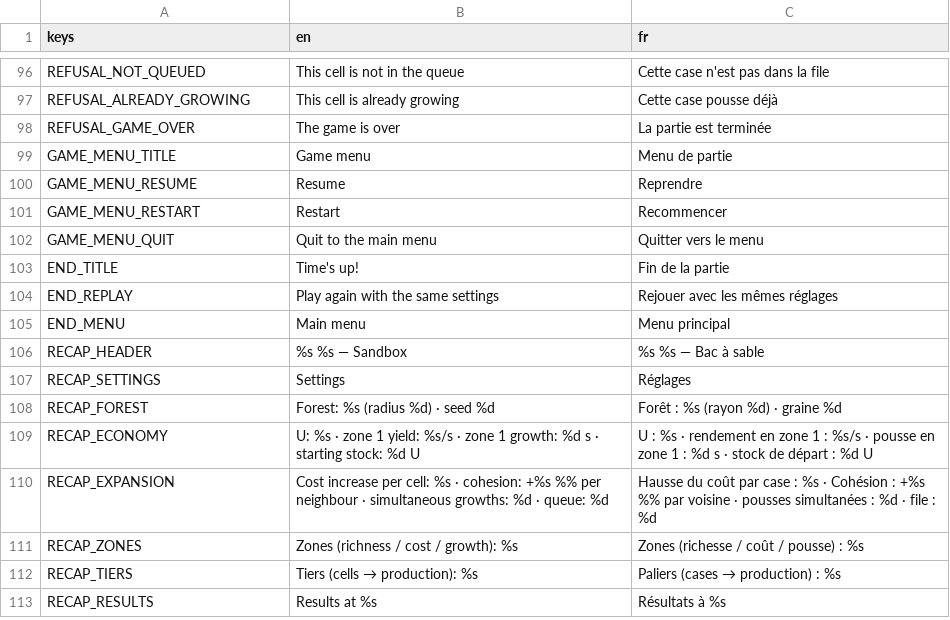
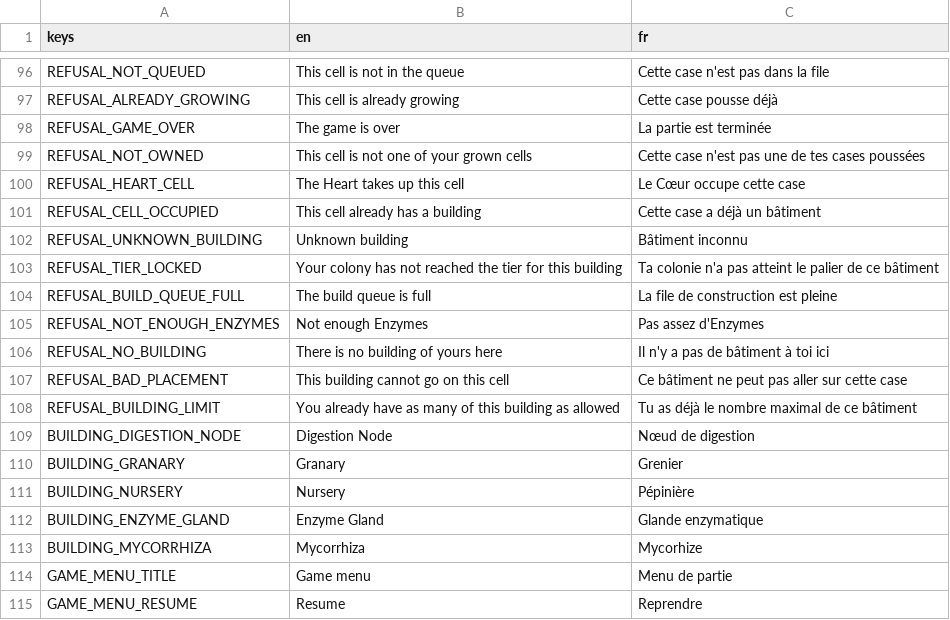
Before and after one commit to Kromiss/Mycelium, a CSV file: i18n/translations.csv, drawn as a sheet; only a part is shown, gaps mark what is left out; the shorter side is filled out with more unchanged rows; the diff names each change by its address in the sheet, - before the commit and + after, or states it on an @@ line.

```diff
--- a/i18n/translations.csv
+++ b/i18n/translations.csv
+row 99: REFUSAL_NOT_OWNED | This cell is not one of your grown cells | Cette case n'est pas une de tes cases poussées
+row 100: REFUSAL_HEART_CELL | The Heart takes up this cell | Le Cœur occupe cette case
+row 101: REFUSAL_CELL_OCCUPIED | This cell already has a building | Cette case a déjà un bâtiment
+row 102: REFUSAL_UNKNOWN_BUILDING | Unknown building | Bâtiment inconnu
+row 103: REFUSAL_TIER_LOCKED | Your colony has not reached the tier for this building | Ta colonie n'a pas atteint le palier de ce bâtiment
+row 104: REFUSAL_BUILD_QUEUE_FULL | The build queue is full | La file de construction est pleine
+row 105: REFUSAL_NOT_ENOUGH_ENZYMES | Not enough Enzymes | Pas assez d'Enzymes
+row 106: REFUSAL_NO_BUILDING | There is no building of yours here | Il n'y a pas de bâtiment à toi ici
+row 107: REFUSAL_BAD_PLACEMENT | This building cannot go on this cell | Ce bâtiment ne peut pas aller sur cette case
+row 108: REFUSAL_BUILDING_LIMIT | You already have as many of this building as allowed | Tu as déjà le nombre maximal de ce bâtiment
+row 109: BUILDING_DIGESTION_NODE | Digestion Node | Nœud de digestion
+row 110: BUILDING_GRANARY | Granary | Grenier
+row 111: BUILDING_NURSERY | Nursery | Pépinière
+row 112: BUILDING_ENZYME_GLAND | Enzyme Gland | Glande enzymatique
+row 113: BUILDING_MYCORRHIZA | Mycorrhiza | Mycorhize
```
Also changed, not shown: 41 other files.
